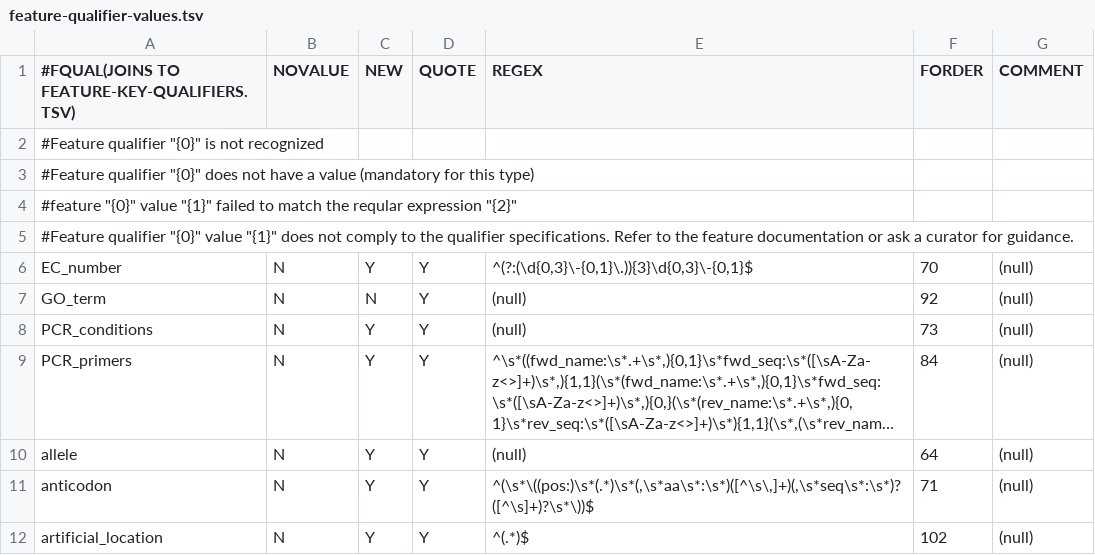
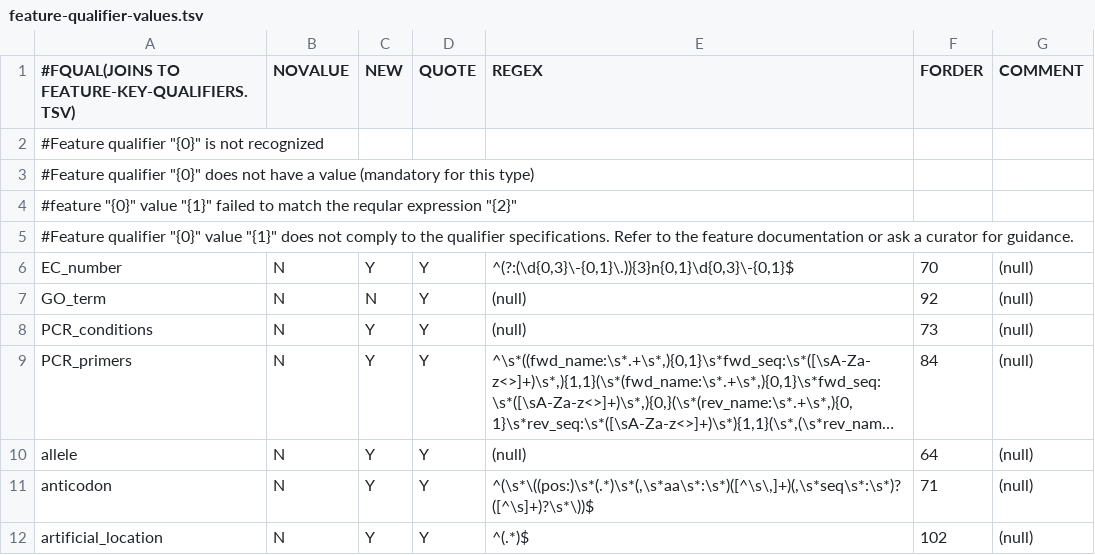
Before and after one commit to enasequence/sequencetools, a TSV file: embl-api-core/src/main/resources/uk/ac/ebi/embl/api/validation/data/feature-qualifier-values.tsv, drawn as a sheet; only a part is shown; long unchanged cells end in ….

```diff
--- a/embl-api-core/src/main/resources/uk/ac/ebi/embl/api/validation/data/feature-qualifier-values.tsv
+++ b/embl-api-core/src/main/resources/uk/ac/ebi/embl/api/validation/data/feature-qualifier-values.tsv
@@ -5,3 +5,3 @@
 #Feature qualifier "{0}" value "{1}" does not comply to the qualifier specifications. Refer to the feature documentation or ask a curator for guidance.
-EC_number	N	Y	Y	^(?:(\d{0,3}\-{0,1}\.)){3}\d{0,3}\-{0,1}$	70	(null)
+EC_number	N	Y	Y	^(?:(\d{0,3}\-{0,1}\.)){3}n{0,1}\d{0,3}\-{0,1}$	70	(null)
 GO_term	N	N	Y	(null)	92	(null)
```
Also changed, not shown: 8 other files.
